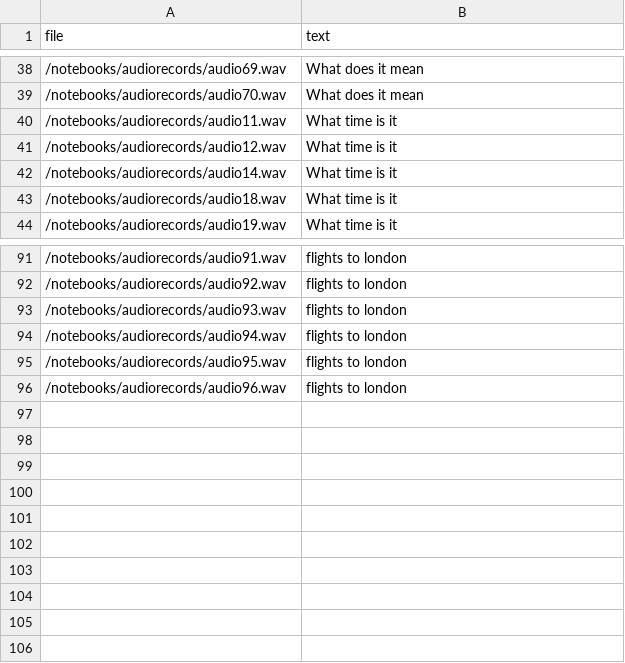
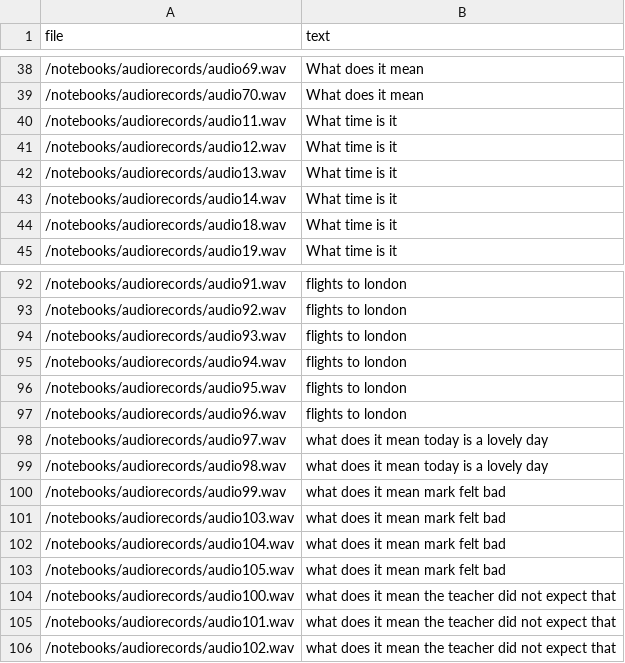
Before and after one commit to andrejanesic/Voice-Assistant, a CSV file: notebooks/Audio Files.csv, drawn as a sheet; only a part is shown, gaps mark what is left out.

```diff
--- a/notebooks/Audio Files.csv
+++ b/notebooks/Audio Files.csv
@@ -41,2 +41,3 @@ file,text
 /notebooks/audiorecords/audio12.wav,What time is it
+/notebooks/audiorecords/audio13.wav,What time is it
 /notebooks/audiorecords/audio14.wav,What time is it
@@ -96 +97,10 @@ file,text
 /notebooks/audiorecords/audio96.wav,flights to london
+/notebooks/audiorecords/audio97.wav,what does it mean today is a lovely day
+/notebooks/audiorecords/audio98.wav,what does it mean today is a lovely day
+/notebooks/audiorecords/audio99.wav,what does it mean mark felt bad
+/notebooks/audiorecords/audio103.wav,what does it mean mark felt bad
+/notebooks/audiorecords/audio104.wav,what does it mean mark felt bad
+/notebooks/audiorecords/audio105.wav,what does it mean mark felt bad
+/notebooks/audiorecords/audio100.wav,what does it mean the teacher did not expect that
+/notebooks/audiorecords/audio101.wav,what does it mean the teacher did not expect that
+/notebooks/audiorecords/audio102.wav,what does it mean the teacher did not expect that
```
Also changed, not shown: 26 other files.
